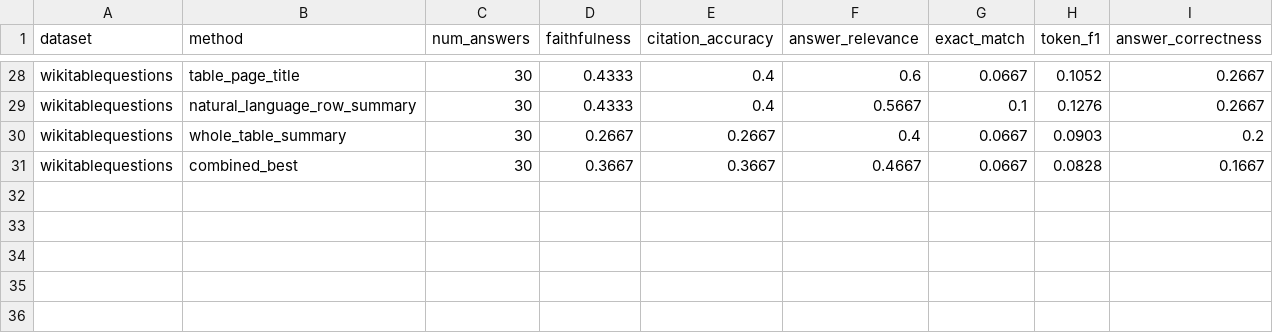
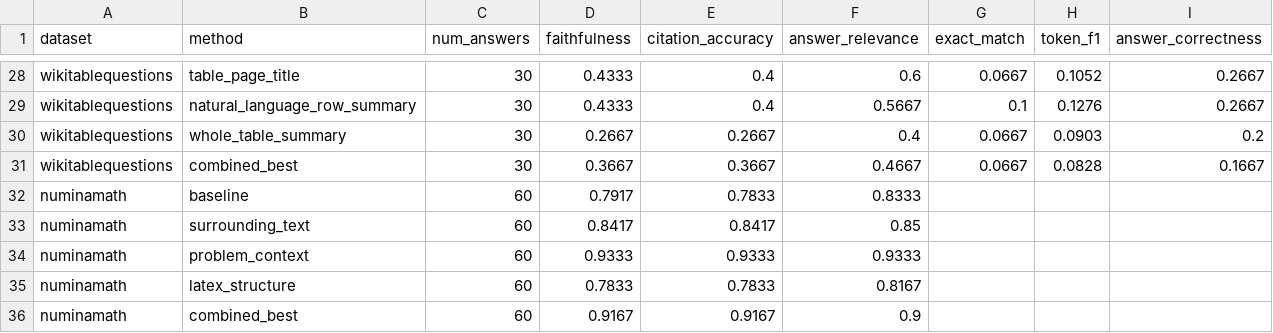
Before and after one commit to katerina-n-dimitrova/Iris.ai-Generated-Questions-Research-, a CSV file: results/enrichment_method_tests/answer_quality_by_method.csv, drawn as a sheet; only a part is shown, gaps mark what is left out; the diff names each change by its address in the sheet, - before the commit and + after, or states it on an @@ line.

```diff
--- a/results/enrichment_method_tests/answer_quality_by_method.csv
+++ b/results/enrichment_method_tests/answer_quality_by_method.csv
+row 32: numinamath | baseline | 60 | 0.7917 | 0.7833 | 0.8333
+row 33: numinamath | surrounding_text | 60 | 0.8417 | 0.8417 | 0.85
+row 34: numinamath | problem_context | 60 | 0.9333 | 0.9333 | 0.9333
+row 35: numinamath | latex_structure | 60 | 0.7833 | 0.7833 | 0.8167
+row 36: numinamath | combined_best | 60 | 0.9167 | 0.9167 | 0.9
```
Also changed, not shown: results/enrichment_method_tests/latency_by_method.csv, results/enrichment_method_tests/retrieval_metrics_by_method.csv, 8 other files.
